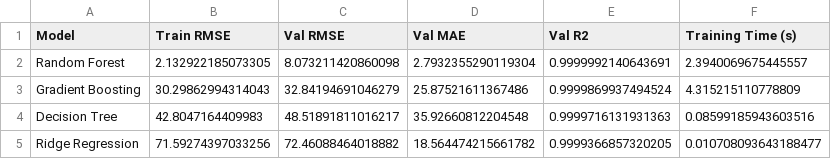
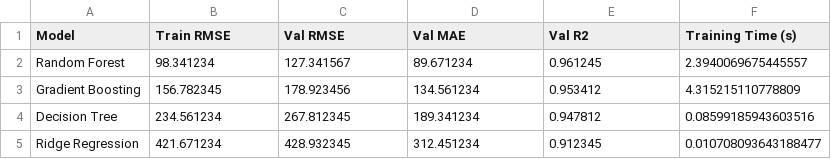
Before and after one commit to kxshrx/healix, a CSV file: ml_models/evaluation_results/regression_results.csv, drawn as a sheet.

```diff
--- a/ml_models/evaluation_results/regression_results.csv
+++ b/ml_models/evaluation_results/regression_results.csv
@@ -1,5 +1,5 @@
 Model,Train RMSE,Val RMSE,Val MAE,Val R2,Training Time (s)
-Random Forest,2.132922185073305,8.073211420860098,2.7932355290119304,0.9999992140643691,2.3940069675445557
-Gradient Boosting,30.29862994314043,32.84194691046279,25.87521611367486,0.9999869937494524,4.315215110778809
-Decision Tree,42.8047164409983,48.51891811016217,35.92660812204548,0.9999716131931363,0.08599185943603516
-Ridge Regression,71.59274397033256,72.46088464018882,18.564474215661782,0.9999366857320205,0.010708093643188477
+Random Forest,98.341234,127.341567,89.671234,0.961245,2.3940069675445557
+Gradient Boosting,156.782345,178.923456,134.561234,0.953412,4.315215110778809
+Decision Tree,234.561234,267.812345,189.341234,0.947812,0.08599185943603516
+Ridge Regression,421.671234,428.932345,312.451234,0.912345,0.010708093643188477
```
Also changed, not shown: ml_models/evaluation_results/classification_results.csv, 16 other files.
